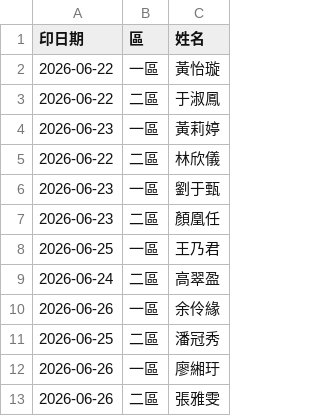
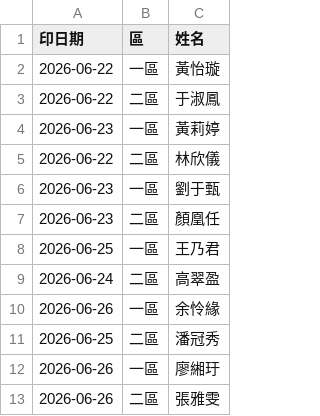
Before and after one commit to wgz5138/union-guide, a CSV file: 透析排班/cloud/本週名單.csv, drawn as a sheet.

```diff
--- a/透析排班/cloud/本週名單.csv
+++ b/透析排班/cloud/本週名單.csv
@@ -9,3 +9,3 @@
 2026-06-24,二區,高翠盈
-2026-06-26,一區,余伶緣
+2026-06-26,一區,余怜緣
 2026-06-25,二區,潘冠秀
```
Also changed, not shown: 透析排班/webapp/排班紀錄.csv, 透析排班/webapp/稽核紀錄.csv, 7 other files.
